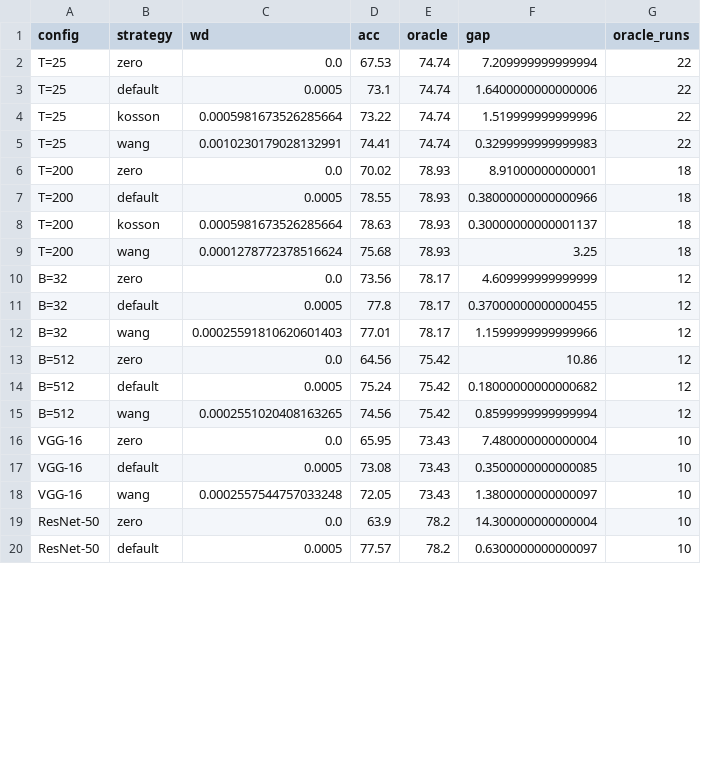
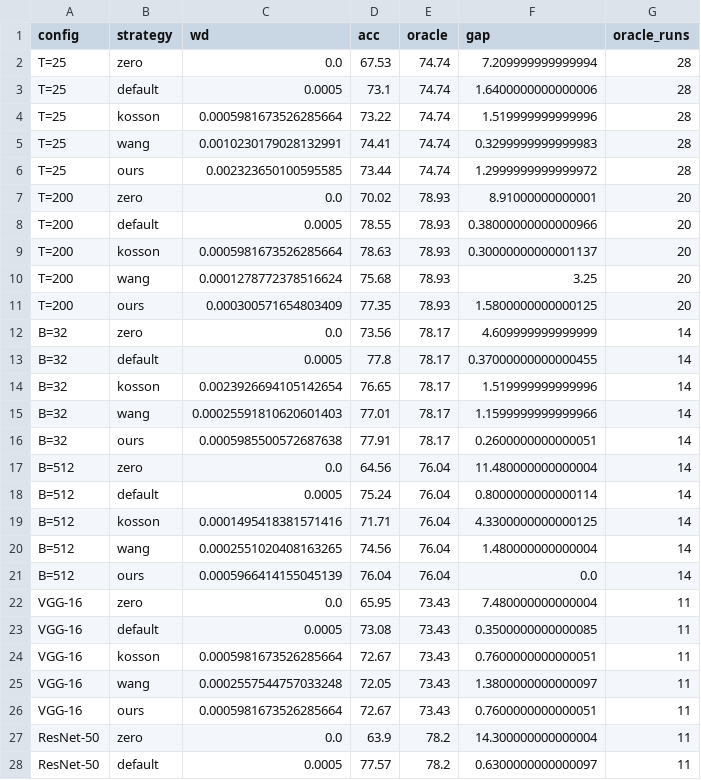
Before and after one commit to fabfish/wd, a CSV file: rebuttal/nips_rebuttal/_data/e4_transfer.csv, drawn as a sheet; only a part is shown; the diff covers the shown part only.

```diff
--- a/rebuttal/nips_rebuttal/_data/e4_transfer.csv
+++ b/rebuttal/nips_rebuttal/_data/e4_transfer.csv
@@ -1,20 +1,28 @@
 config,strategy,wd,acc,oracle,gap,oracle_runs
-T=25,zero,0.0,67.53,74.74,7.209999999999994,22
-T=25,default,0.0005,73.1,74.74,1.6400000000000006,22
-T=25,kosson,0.0005981673526285664,73.22,74.74,1.519999999999996,22
-T=25,wang,0.0010230179028132991,74.41,74.74,0.3299999999999983,22
-T=200,zero,0.0,70.02,78.93,8.91000000000001,18
-T=200,default,0.0005,78.55,78.93,0.38000000000000966,18
-T=200,kosson,0.0005981673526285664,78.63,78.93,0.30000000000001137,18
-T=200,wang,0.0001278772378516624,75.68,78.93,3.25,18
-B=32,zero,0.0,73.56,78.17,4.609999999999999,12
-B=32,default,0.0005,77.8,78.17,0.37000000000000455,12
-B=32,wang,0.00025591810620601403,77.01,78.17,1.1599999999999966,12
-B=512,zero,0.0,64.56,75.42,10.86,12
-B=512,default,0.0005,75.24,75.42,0.18000000000000682,12
-B=512,wang,0.0002551020408163265,74.56,75.42,0.8599999999999994,12
-VGG-16,zero,0.0,65.95,73.43,7.480000000000004,10
-VGG-16,default,0.0005,73.08,73.43,0.3500000000000085,10
-VGG-16,wang,0.0002557544757033248,72.05,73.43,1.3800000000000097,10
-ResNet-50,zero,0.0,63.9,78.2,14.300000000000004,10
-ResNet-50,default,0.0005,77.57,78.2,0.6300000000000097,10
+T=25,zero,0.0,67.53,74.74,7.209999999999994,28
+T=25,default,0.0005,73.1,74.74,1.6400000000000006,28
+T=25,kosson,0.0005981673526285664,73.22,74.74,1.519999999999996,28
+T=25,wang,0.0010230179028132991,74.41,74.74,0.3299999999999983,28
+T=25,ours,0.002323650100595585,73.44,74.74,1.2999999999999972,28
+T=200,zero,0.0,70.02,78.93,8.91000000000001,20
+T=200,default,0.0005,78.55,78.93,0.38000000000000966,20
+T=200,kosson,0.0005981673526285664,78.63,78.93,0.30000000000001137,20
+T=200,wang,0.0001278772378516624,75.68,78.93,3.25,20
+T=200,ours,0.000300571654803409,77.35,78.93,1.5800000000000125,20
+B=32,zero,0.0,73.56,78.17,4.609999999999999,14
+B=32,default,0.0005,77.8,78.17,0.37000000000000455,14
+B=32,kosson,0.0023926694105142654,76.65,78.17,1.519999999999996,14
+B=32,wang,0.00025591810620601403,77.01,78.17,1.1599999999999966,14
+B=32,ours,0.0005985500572687638,77.91,78.17,0.2600000000000051,14
+B=512,zero,0.0,64.56,76.04,11.480000000000004,14
+B=512,default,0.0005,75.24,76.04,0.8000000000000114,14
+B=512,kosson,0.0001495418381571416,71.71,76.04,4.3300000000000125,14
+B=512,wang,0.0002551020408163265,74.56,76.04,1.480000000000004,14
+B=512,ours,0.0005966414155045139,76.04,76.04,0.0,14
+VGG-16,zero,0.0,65.95,73.43,7.480000000000004,11
+VGG-16,default,0.0005,73.08,73.43,0.3500000000000085,11
+VGG-16,kosson,0.0005981673526285664,72.67,73.43,0.7600000000000051,11
+VGG-16,wang,0.0002557544757033248,72.05,73.43,1.3800000000000097,11
+VGG-16,ours,0.0005981673526285664,72.67,73.43,0.7600000000000051,11
+ResNet-50,zero,0.0,63.9,78.2,14.300000000000004,11
+ResNet-50,default,0.0005,77.57,78.2,0.6300000000000097,11
```
Also changed, not shown: 2 added rows and 1 edited cell elsewhere in this file, rebuttal/nips_rebuttal/_data/e6b_momentum.csv, 32 other files.
